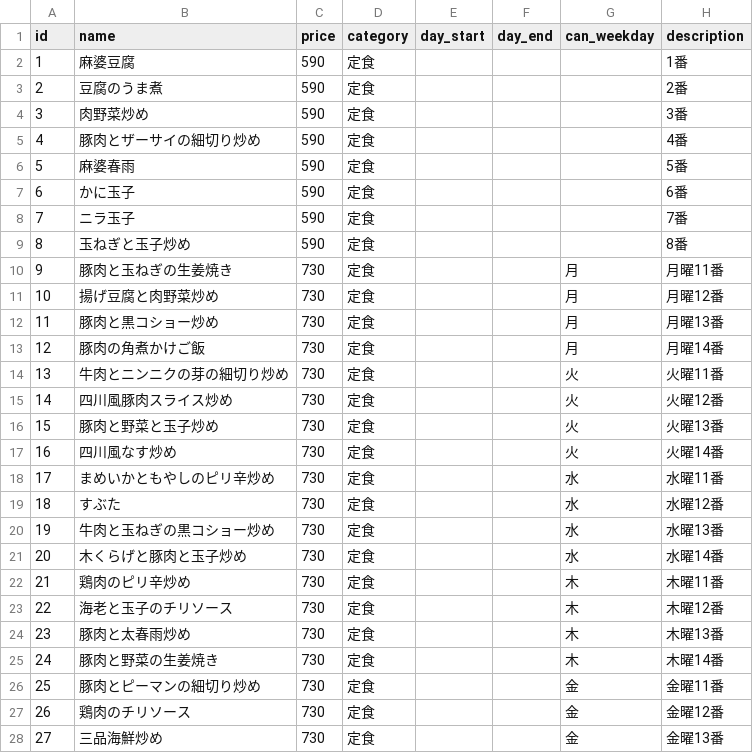
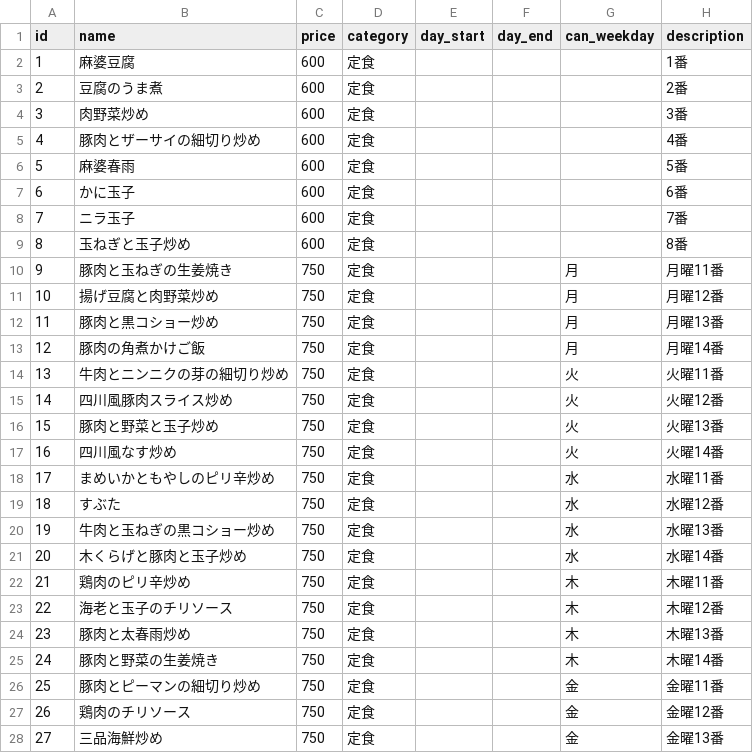
Before and after one commit to shokujinjp/data, a CSV file: fixed.csv, drawn as a sheet; only a part is shown; the diff covers the shown part only.

```diff
--- a/fixed.csv
+++ b/fixed.csv
@@ -1,28 +1,28 @@
 id,name,price,category,day_start,day_end,can_weekday,description
-1,麻婆豆腐,590,定食,,,,1番
-2,豆腐のうま煮,590,定食,,,,2番
-3,肉野菜炒め,590,定食,,,,3番
-4,豚肉とザーサイの細切り炒め,590,定食,,,,4番
-5,麻婆春雨,590,定食,,,,5番
-6,かに玉子,590,定食,,,,6番
-7,ニラ玉子,590,定食,,,,7番
-8,玉ねぎと玉子炒め,590,定食,,,,8番
-9,豚肉と玉ねぎの生姜焼き,730,定食,,,月,月曜11番
-10,揚げ豆腐と肉野菜炒め,730,定食,,,月,月曜12番
-11,豚肉と黒コショー炒め,730,定食,,,月,月曜13番
-12,豚肉の角煮かけご飯,730,定食,,,月,月曜14番
-13,牛肉とニンニクの芽の細切り炒め,730,定食,,,火,火曜11番
-14,四川風豚肉スライス炒め,730,定食,,,火,火曜12番
-15,豚肉と野菜と玉子炒め,730,定食,,,火,火曜13番
-16,四川風なす炒め,730,定食,,,火,火曜14番
-17,まめいかともやしのピリ辛炒め,730,定食,,,水,水曜11番
-18,すぶた,730,定食,,,水,水曜12番
-19,牛肉と玉ねぎの黒コショー炒め,730,定食,,,水,水曜13番
-20,木くらげと豚肉と玉子炒め,730,定食,,,水,水曜14番
-21,鶏肉のピリ辛炒め,730,定食,,,木,木曜11番
-22,海老と玉子のチリソース,730,定食,,,木,木曜12番
-23,豚肉と太春雨炒め,730,定食,,,木,木曜13番
-24,豚肉と野菜の生姜焼き,730,定食,,,木,木曜14番
-25,豚肉とピーマンの細切り炒め,730,定食,,,金,金曜11番
-26,鶏肉のチリソース,730,定食,,,金,金曜12番
-27,三品海鮮炒め,730,定食,,,金,金曜13番
+1,麻婆豆腐,600,定食,,,,1番
+2,豆腐のうま煮,600,定食,,,,2番
+3,肉野菜炒め,600,定食,,,,3番
+4,豚肉とザーサイの細切り炒め,600,定食,,,,4番
+5,麻婆春雨,600,定食,,,,5番
+6,かに玉子,600,定食,,,,6番
+7,ニラ玉子,600,定食,,,,7番
+8,玉ねぎと玉子炒め,600,定食,,,,8番
+9,豚肉と玉ねぎの生姜焼き,750,定食,,,月,月曜11番
+10,揚げ豆腐と肉野菜炒め,750,定食,,,月,月曜12番
+11,豚肉と黒コショー炒め,750,定食,,,月,月曜13番
+12,豚肉の角煮かけご飯,750,定食,,,月,月曜14番
+13,牛肉とニンニクの芽の細切り炒め,750,定食,,,火,火曜11番
+14,四川風豚肉スライス炒め,750,定食,,,火,火曜12番
+15,豚肉と野菜と玉子炒め,750,定食,,,火,火曜13番
+16,四川風なす炒め,750,定食,,,火,火曜14番
+17,まめいかともやしのピリ辛炒め,750,定食,,,水,水曜11番
+18,すぶた,750,定食,,,水,水曜12番
+19,牛肉と玉ねぎの黒コショー炒め,750,定食,,,水,水曜13番
+20,木くらげと豚肉と玉子炒め,750,定食,,,水,水曜14番
+21,鶏肉のピリ辛炒め,750,定食,,,木,木曜11番
+22,海老と玉子のチリソース,750,定食,,,木,木曜12番
+23,豚肉と太春雨炒め,750,定食,,,木,木曜13番
+24,豚肉と野菜の生姜焼き,750,定食,,,木,木曜14番
+25,豚肉とピーマンの細切り炒め,750,定食,,,金,金曜11番
+26,鶏肉のチリソース,750,定食,,,金,金曜12番
+27,三品海鮮炒め,750,定食,,,金,金曜13番
```
Also changed, not shown: 9 edited cells elsewhere in this file, weekly.csv.
